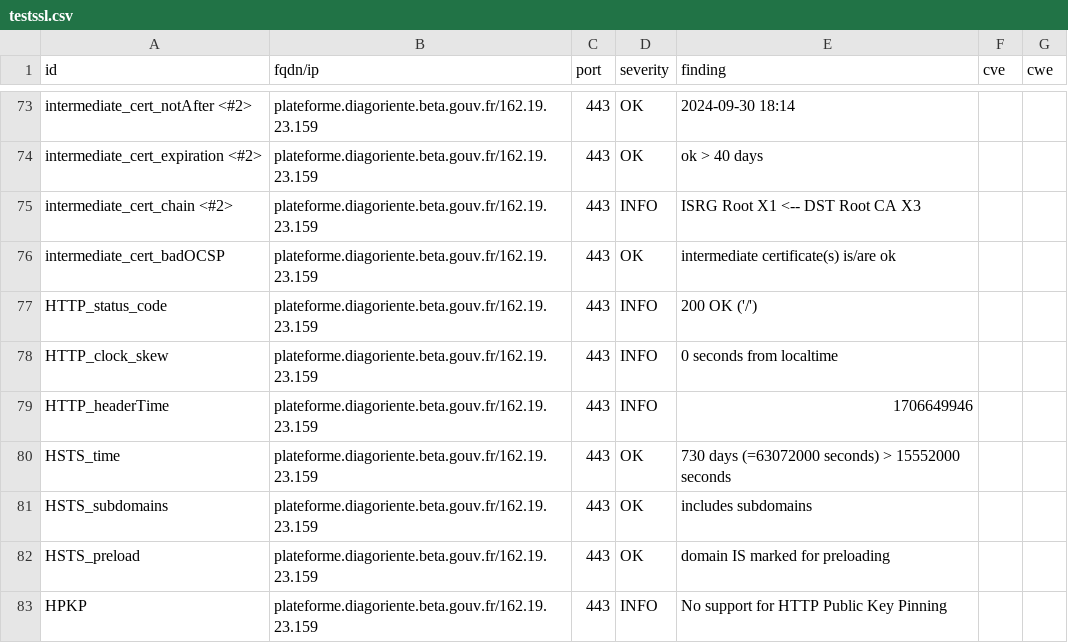
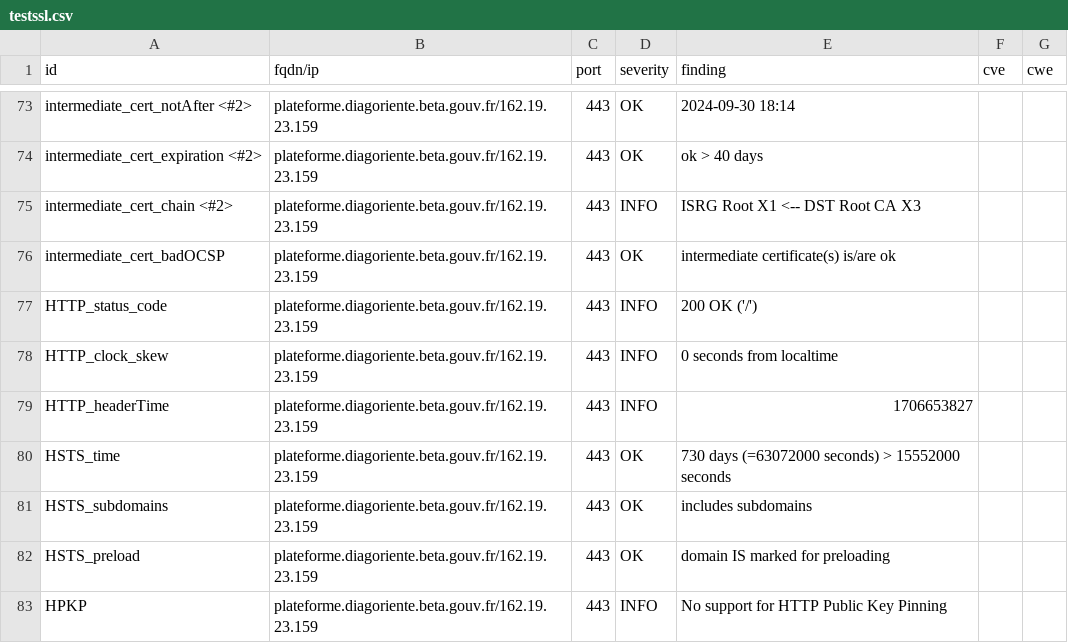
Before and after one commit to Diagoriente/dashlord, a CSV file: results/aHR0cHM6Ly9wbGF0ZWZvcm1lLmRpYWdvcmllbnRlLmJldGEuZ291di5mcg==/testssl.csv, drawn as a sheet; only a part is shown, gaps mark what is left out.

```diff
--- a/results/aHR0cHM6Ly9wbGF0ZWZvcm1lLmRpYWdvcmllbnRlLmJldGEuZ291di5mcg==/testssl.csv
+++ b/results/aHR0cHM6Ly9wbGF0ZWZvcm1lLmRpYWdvcmllbnRlLmJldGEuZ291di5mcg==/testssl.csv
@@ -78,3 +78,3 @@
 "HTTP_clock_skew","plateforme.diagoriente.beta.gouv.fr/162.19.23.159","443","INFO","0 seconds from localtime","",""
-"HTTP_headerTime","plateforme.diagoriente.beta.gouv.fr/162.19.23.159","443","INFO","1706649946","",""
+"HTTP_headerTime","plateforme.diagoriente.beta.gouv.fr/162.19.23.159","443","INFO","1706653827","",""
 "HSTS_time","plateforme.diagoriente.beta.gouv.fr/162.19.23.159","443","OK","730 days (=63072000 seconds) > 15552000 seconds","",""
```
Also changed, not shown: 12 other files.
